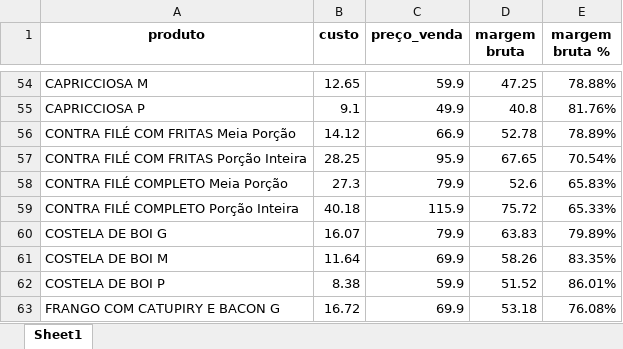
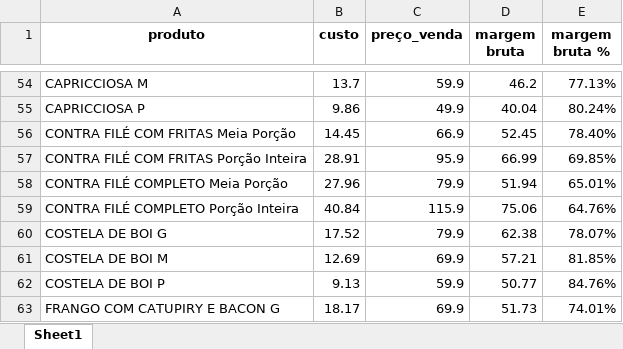
Before and after one commit to jvasouza/dashboard_adoropizza, an Excel workbook: data/custo_pizzas.xlsx, sheet Sheet1, drawn as a sheet; only a part is shown, gaps mark what is left out; values as stored, in another font and other column widths than the file's, no borders; the diff covers the shown part only; the diff names each change by its address in the sheet, - before the commit and + after, or states it on an @@ line.

```diff
--- a/data/custo_pizzas.xlsx (sheet Sheet1)
+++ b/data/custo_pizzas.xlsx (sheet Sheet1)
-B54 (custo): 12.65
+B54 (custo): 13.7
-D54 (margem bruta): 47.25
+D54 (margem bruta): 46.2
-E54 (margem bruta %): 78.88%
+E54 (margem bruta %): 77.13%
-B55 (custo): 9.1
+B55 (custo): 9.86
-D55 (margem bruta): 40.8
+D55 (margem bruta): 40.04
-E55 (margem bruta %): 81.76%
+E55 (margem bruta %): 80.24%
-B56 (custo): 14.12
+B56 (custo): 14.45
-D56 (margem bruta): 52.78
+D56 (margem bruta): 52.45
-E56 (margem bruta %): 78.89%
+E56 (margem bruta %): 78.40%
-B57 (custo): 28.25
+B57 (custo): 28.91
-D57 (margem bruta): 67.65
+D57 (margem bruta): 66.99
-E57 (margem bruta %): 70.54%
+E57 (margem bruta %): 69.85%
-B58 (custo): 27.3
+B58 (custo): 27.96
-D58 (margem bruta): 52.6
+D58 (margem bruta): 51.94
-E58 (margem bruta %): 65.83%
+E58 (margem bruta %): 65.01%
-B59 (custo): 40.18
+B59 (custo): 40.84
-D59 (margem bruta): 75.72
+D59 (margem bruta): 75.06
-E59 (margem bruta %): 65.33%
+E59 (margem bruta %): 64.76%
-B60 (custo): 16.07
+B60 (custo): 17.52
-D60 (margem bruta): 63.83
+D60 (margem bruta): 62.38
-E60 (margem bruta %): 79.89%
+E60 (margem bruta %): 78.07%
-B61 (custo): 11.64
+B61 (custo): 12.69
-D61 (margem bruta): 58.26
+D61 (margem bruta): 57.21
-E61 (margem bruta %): 83.35%
+E61 (margem bruta %): 81.85%
-B62 (custo): 8.38
+B62 (custo): 9.13
-D62 (margem bruta): 51.52
+D62 (margem bruta): 50.77
-E62 (margem bruta %): 86.01%
+E62 (margem bruta %): 84.76%
-B63 (custo): 16.72
+B63 (custo): 18.17
-D63 (margem bruta): 53.18
+D63 (margem bruta): 51.73
-E63 (margem bruta %): 76.08%
+E63 (margem bruta %): 74.01%
```
Also changed, not shown: 331 edited cells elsewhere in this sheet, 3 other files.
